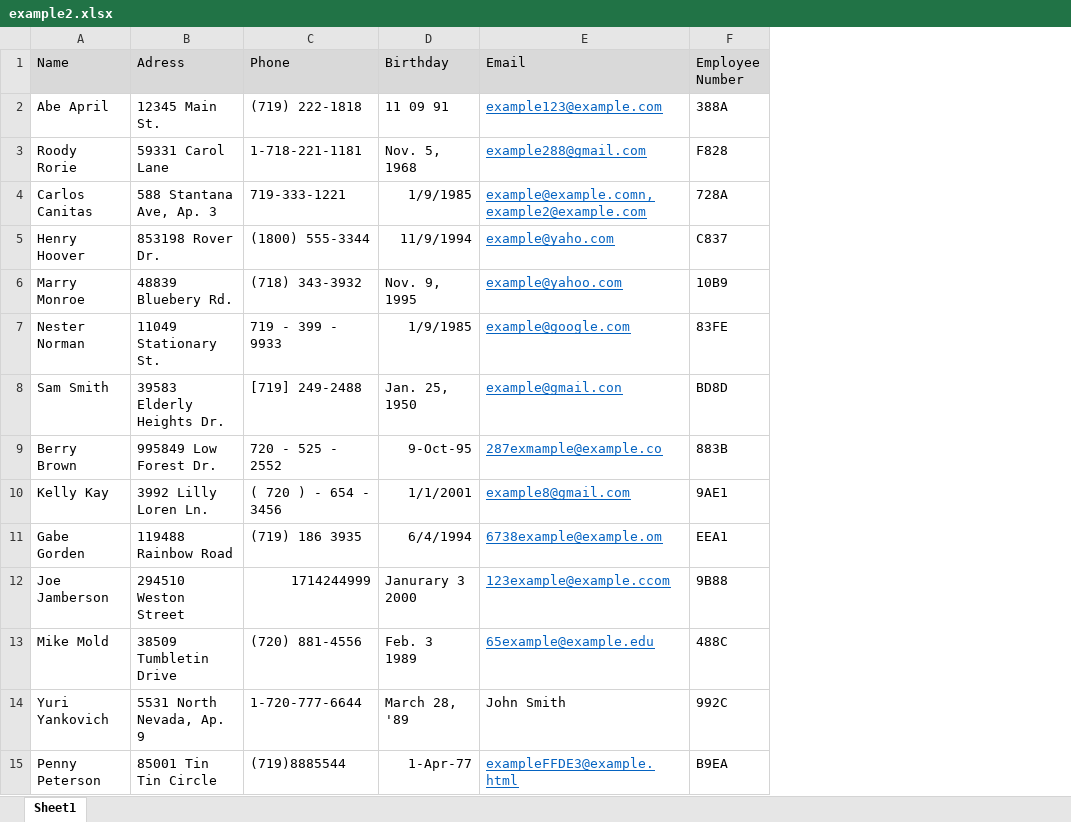
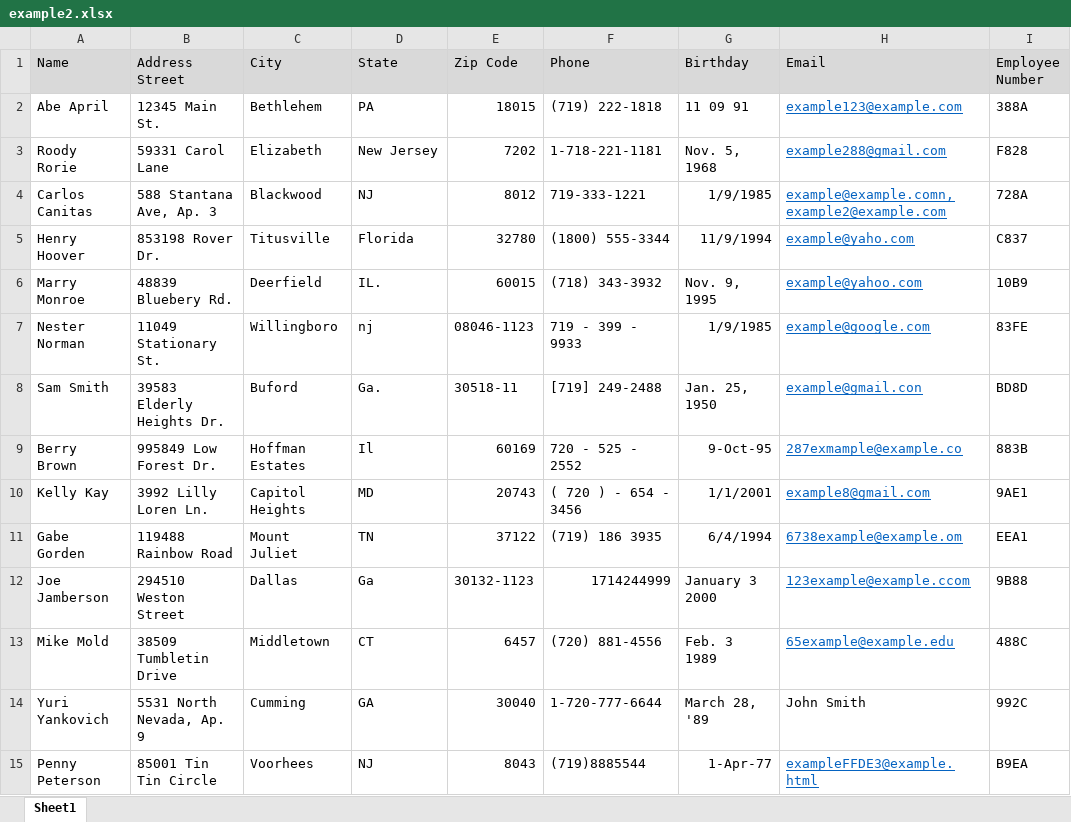
Before and after one commit to sydneyfowler/CS3030, an Excel workbook: test_files/example2.xlsx, sheet Sheet1, drawn as a sheet; values as stored, in another font and other column widths than the file's, no borders; addresses are those after the commit; the diff names each change by its address in the sheet, - before the commit and + after, or states it on an @@ line.

Commit message:
cleanup.py: state, zip, and dates complete

```diff
--- a/test_files/example2.xlsx (sheet Sheet1)
+++ b/test_files/example2.xlsx (sheet Sheet1)
+column C (City), rows 2-15: Bethlehem | Elizabeth | Blackwood | Titusville | Deerfield | Willingboro | Buford | Hoffman Estates | Capitol Heights | Mount Juliet | Dallas | Middletown | Cumming | Voorhees
+column D (State), rows 2-15: PA | New Jersey | NJ | Florida | IL. | nj | Ga. | Il | MD | TN | Ga | CT | GA | NJ
+column E (Zip Code), rows 2-15: 18015 | 7202 | 8012 | 32780 | 60015 | 08046-1123 | 30518-11 | 60169 | 20743 | 37122 | 30132-1123 | 6457 | 30040 | 8043
-B1: Adress
+B1: Address Street
-G12 (Birthday): Janurary 3 2000
+G12 (Birthday): January 3 2000
```
Also changed, not shown: 2 other files.
